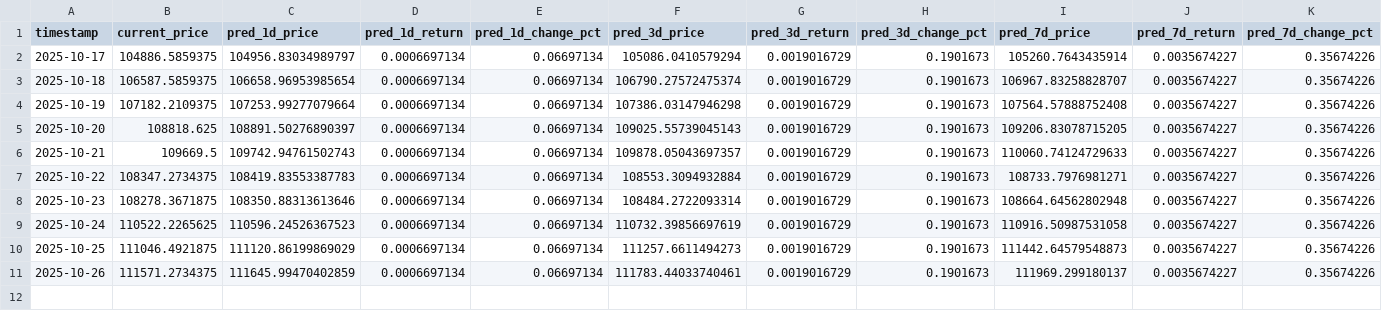
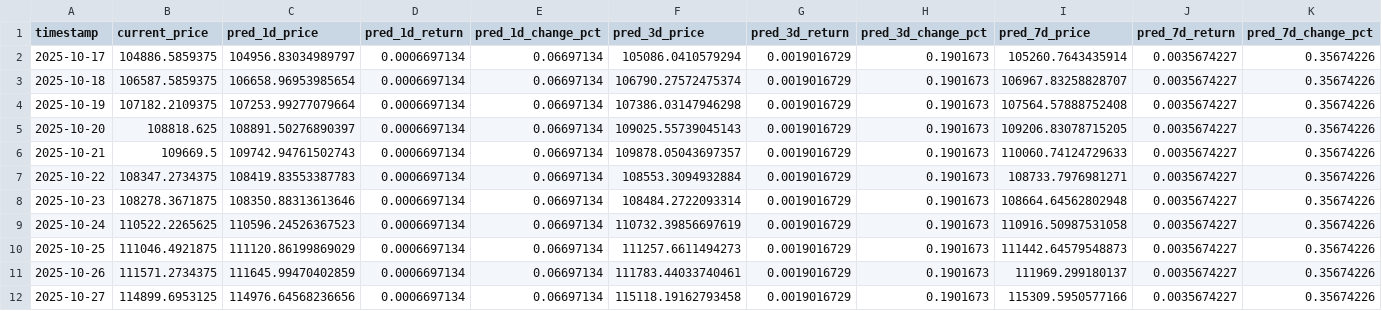
Before and after one commit to ying-jeanne/capstone_msba, a CSV file: data/predictions/daily_predictions_history.csv, drawn as a sheet; only a part is shown; rows hold the shown columns only; the diff names each change by its address in the sheet, - before the commit and + after, or states it on an @@ line.

```diff
--- a/data/predictions/daily_predictions_history.csv
+++ b/data/predictions/daily_predictions_history.csv
+row 12: 2025-10-27 | 114899.6953125 | 114976.64568236656 | 0.0006697134 | 0.06697134 | 115118.19162793458 | 0.0019016729 | 0.1901673 | 115309.5950577166 | 0.0035674227 | 0.35674226
```
Also changed, not shown: data/predictions/daily_predictions.csv.
